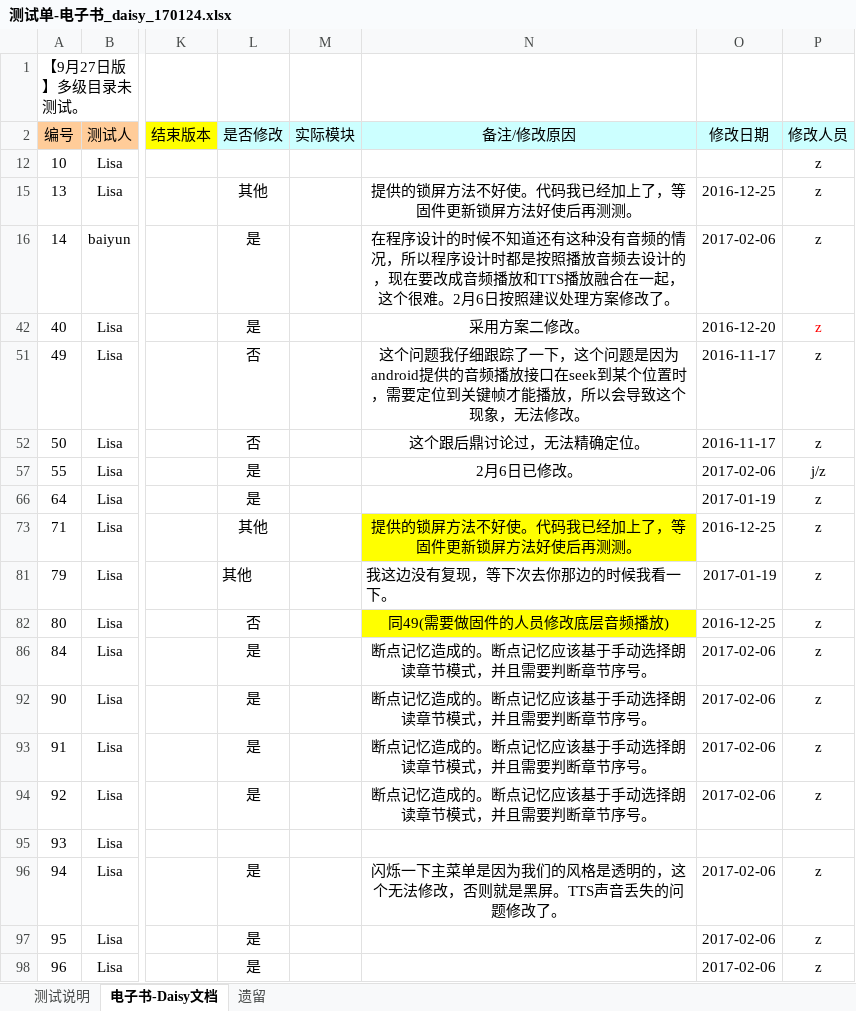
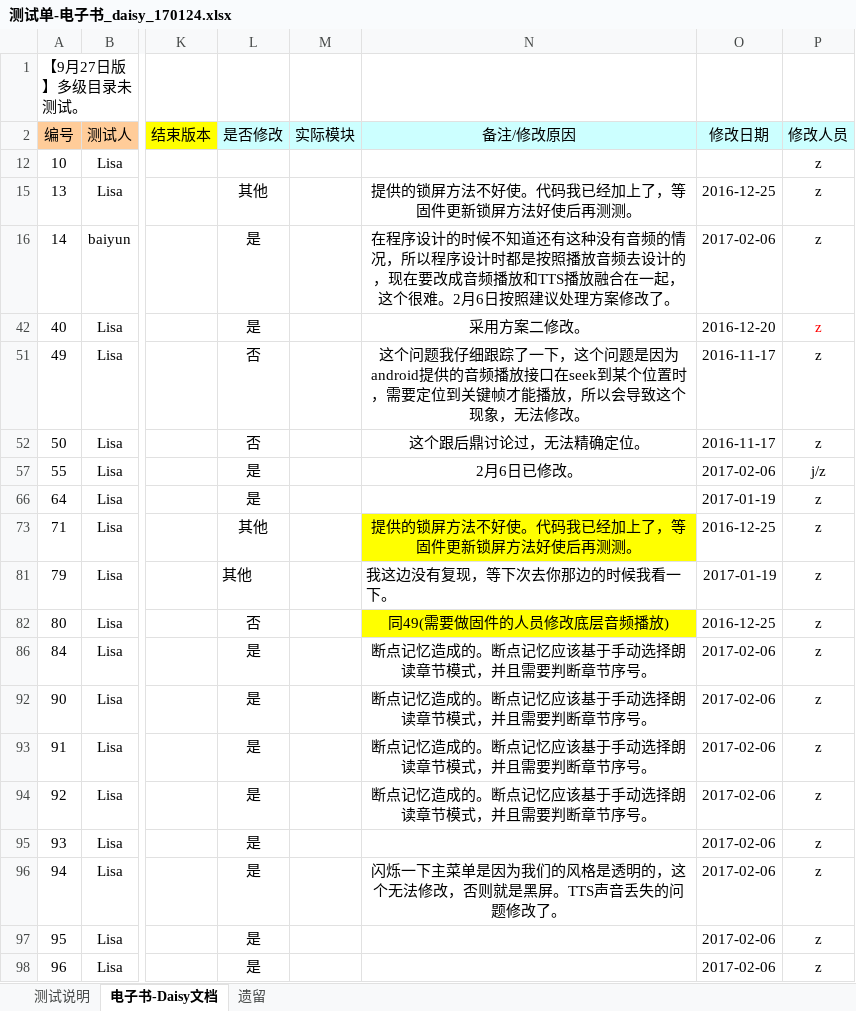
Before and after one commit to weizhiping/ebook, an Excel workbook: 测试单-电子书_daisy_170124.xlsx, sheet 电子书-Daisy文档, drawn as a sheet; only a part is shown, gaps mark what is left out; values as stored, in another font and other column widths than the file's, no borders; conditional formats not drawn; the diff names each change by its address in the sheet, - before the commit and + after, or states it on an @@ line.

```diff
--- a/测试单-电子书_daisy_170124.xlsx (sheet 电子书-Daisy文档)
+++ b/测试单-电子书_daisy_170124.xlsx (sheet 电子书-Daisy文档)
-L95 (是否修改): (empty)
+L95 (是否修改): 是
-O95 (修改日期): (empty)
+O95 (修改日期): 2017-02-06
-P95 (修改人员): (empty)
+P95 (修改人员): z
```
Also changed, not shown: 2 other files.
